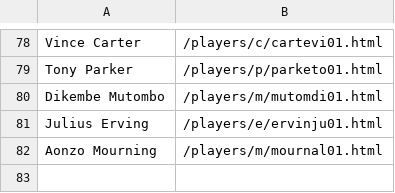
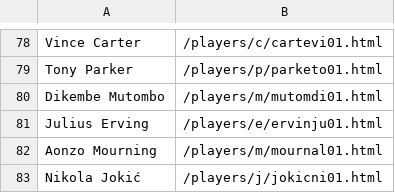
Before and after one commit to Kai2142/NBA_Goat_Tracker, a CSV file: data/player_extensions.csv, drawn as a sheet; only a part is shown, gaps mark what is left out; the diff names each change by its address in the sheet, - before the commit and + after, or states it on an @@ line.

```diff
--- a/data/player_extensions.csv
+++ b/data/player_extensions.csv
+row 83: Nikola Jokić | /players/j/jokicni01.html
```
Also changed, not shown: 1 other file.
